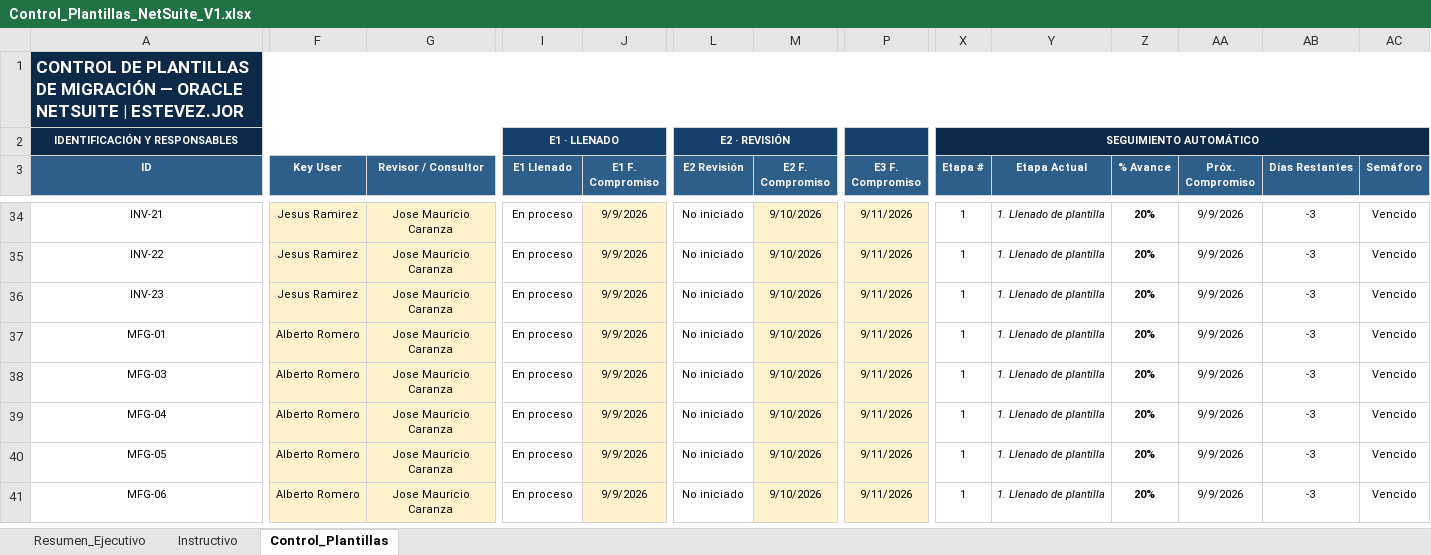
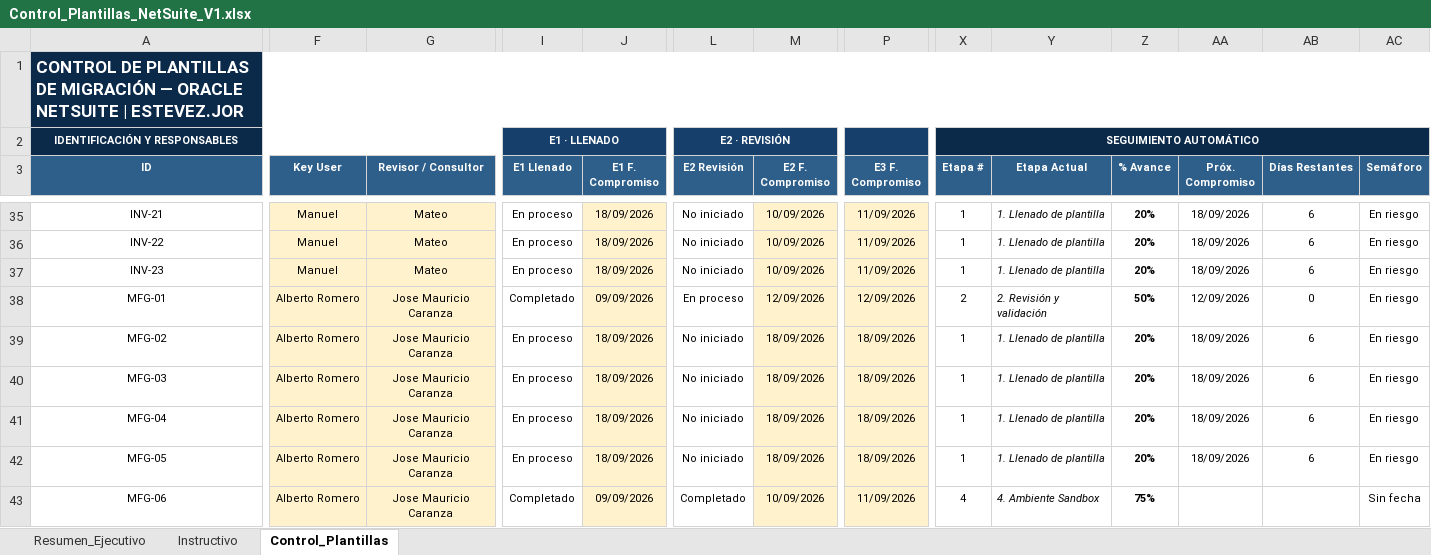
Before and after one commit to cateladino/tablero-plantillas-oracle, an Excel workbook: datos/Control_Plantillas_NetSuite_V1.xlsx, sheet Control_Plantillas, drawn as a sheet; only a part is shown, gaps mark what is left out; values as stored, in another font and other column widths than the file's, no borders; conditional formats not drawn; addresses are those after the commit; rows hold the shown columns only; the diff covers the shown part only; the diff names each change by its address in the sheet, - before the commit and + after, or states it on an @@ line.

```diff
--- a/datos/Control_Plantillas_NetSuite_V1.xlsx (sheet Control_Plantillas)
+++ b/datos/Control_Plantillas_NetSuite_V1.xlsx (sheet Control_Plantillas)
-F35:F37 (Key User): Jesus Ramirez
+F35:F37 (Key User): Manuel
-G35:G37 (Revisor / Consultor): Jose Mauricio Caranza
+G35:G37 (Revisor / Consultor): Mateo
-J35:J37 (E1 F. Compromiso): 9/9/2026
+J35:J37 (E1 F. Compromiso): 18/09/2026
-M35:M37 (E2 F. Compromiso): 9/10/2026
+M35:M37 (E2 F. Compromiso): 10/09/2026
-P35:P37 (E3 F. Compromiso): 9/11/2026
+P35:P37 (E3 F. Compromiso): 11/09/2026
-AA35:AA37 (Próx. Compromiso): 9/9/2026
+AA35:AA37 (Próx. Compromiso): 18/09/2026
-AB35:AB37 (Días Restantes): -3
+AB35:AB37 (Días Restantes): 6
-AC35:AC38 (Semáforo): Vencido
+AC35:AC38 (Semáforo): En riesgo
-I38 (E1 Llenado): En proceso
+I38 (E1 Llenado): Completado
-J38 (E1 F. Compromiso): 9/9/2026
+J38 (E1 F. Compromiso): 09/09/2026
-L38 (E2 Revisión): No iniciado
+L38 (E2 Revisión): En proceso
-M38 (E2 F. Compromiso): 9/10/2026
+M38 (E2 F. Compromiso): 12/09/2026
-P38 (E3 F. Compromiso): 9/11/2026
+P38 (E3 F. Compromiso): 12/09/2026
-X38 (Etapa #): 1
+X38 (Etapa #): 2
-Y38 (Etapa Actual): 1. Llenado de plantilla
+Y38 (Etapa Actual): 2. Revisión y validación
-Z38 (% Avance): 20%
+Z38 (% Avance): 50%
-AA38 (Próx. Compromiso): 9/9/2026
+AA38 (Próx. Compromiso): 12/09/2026
-AB38 (Días Restantes): -3
+AB38 (Días Restantes): 0
+row 39: MFG-02 | Alberto Romero | Jose Mauricio Caranza | En proceso | 18/09/2026 | No iniciado | 18/09/2026 | 18/09/2026 | 1 | 1. Llenado de plantilla | 20% | 18/09/2026 | 6 | En riesgo
-J40:J42 (E1 F. Compromiso): 9/9/2026
+J40:J42 (E1 F. Compromiso): 18/09/2026
-M40:M42 (E2 F. Compromiso): 9/10/2026
+M40:M42 (E2 F. Compromiso): 18/09/2026
-P40:P42 (E3 F. Compromiso): 9/11/2026
+P40:P42 (E3 F. Compromiso): 18/09/2026
-AA40:AA42 (Próx. Compromiso): 9/9/2026
+AA40:AA42 (Próx. Compromiso): 18/09/2026
-AB40:AB42 (Días Restantes): -3
+AB40:AB42 (Días Restantes): 6
-AC40:AC42 (Semáforo): Vencido
+AC40:AC42 (Semáforo): En riesgo
-I43 (E1 Llenado): En proceso
+I43 (E1 Llenado): Completado
-J43 (E1 F. Compromiso): 9/9/2026
+J43 (E1 F. Compromiso): 09/09/2026
-L43 (E2 Revisión): No iniciado
+L43 (E2 Revisión): Completado
-M43 (E2 F. Compromiso): 9/10/2026
+M43 (E2 F. Compromiso): 10/09/2026
-P43 (E3 F. Compromiso): 9/11/2026
+P43 (E3 F. Compromiso): 11/09/2026
-X43 (Etapa #): 1
+X43 (Etapa #): 4
-Y43 (Etapa Actual): 1. Llenado de plantilla
+Y43 (Etapa Actual): 4. Ambiente Sandbox
-Z43 (% Avance): 20%
+Z43 (% Avance): 75%
-AA43 (Próx. Compromiso): 9/9/2026
+AA43 (Próx. Compromiso): (empty)
-AB43 (Días Restantes): -3
+AB43 (Días Restantes): (empty)
-AC43 (Semáforo): Vencido
+AC43 (Semáforo): Sin fecha
```
Also changed, not shown: 1 added row, 3 removed rows and 241 edited cells elsewhere in this sheet, sheet Resumen_Ejecutivo, formulas that keep their value, 4 other files.
